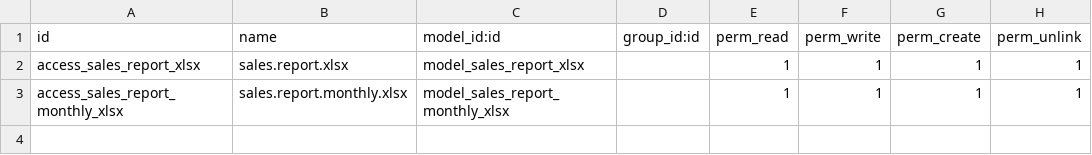
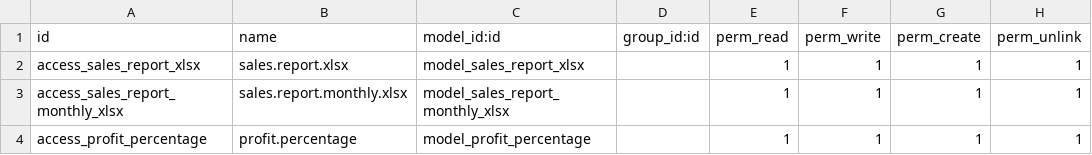
Before and after one commit to Muhadi243/inventory-dkv-15, a CSV file: addons/cust_sale/security/ir.model.access.csv, drawn as a sheet; the diff names each change by its address in the sheet, - before the commit and + after, or states it on an @@ line.

```diff
--- a/addons/cust_sale/security/ir.model.access.csv
+++ b/addons/cust_sale/security/ir.model.access.csv
+row 4: access_profit_percentage | profit.percentage | model_profit_percentage |  | 1 | 1 | 1 | 1
```
Also changed, not shown: addons/cust_purchase/security/ir.model.access.csv, addons/inventaris/security/ir.model.access.csv, 25 other files.
